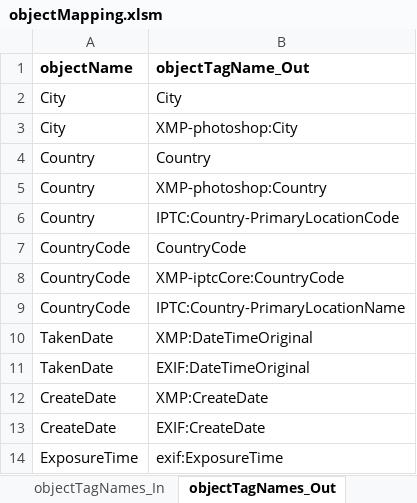
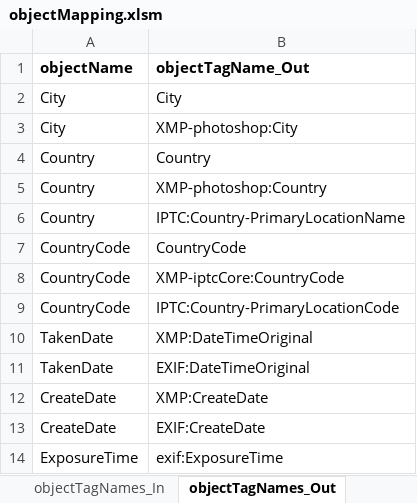
Before and after one commit to nemethviktor/GeoTagNinja, an Excel workbook: extraFiles/objectMapping.xlsm, sheet objectTagNames_Out, drawn as a sheet; only a part is shown; values as stored, in another font and other column widths than the file's, no borders; the diff names each change by its address in the sheet, - before the commit and + after, or states it on an @@ line.

Commit message:
Amend "goto favourite" as per #65 Also update objectMapping as it was buggy (Master not affected, pinky promise.)

```diff
--- a/extraFiles/objectMapping.xlsm (sheet objectTagNames_Out)
+++ b/extraFiles/objectMapping.xlsm (sheet objectTagNames_Out)
-B6 (objectTagName_Out): IPTC:Country-PrimaryLocationCode
+B6 (objectTagName_Out): IPTC:Country-PrimaryLocationName
-B9 (objectTagName_Out): IPTC:Country-PrimaryLocationName
+B9 (objectTagName_Out): IPTC:Country-PrimaryLocationCode
```
Also changed, not shown: 6 other files.
